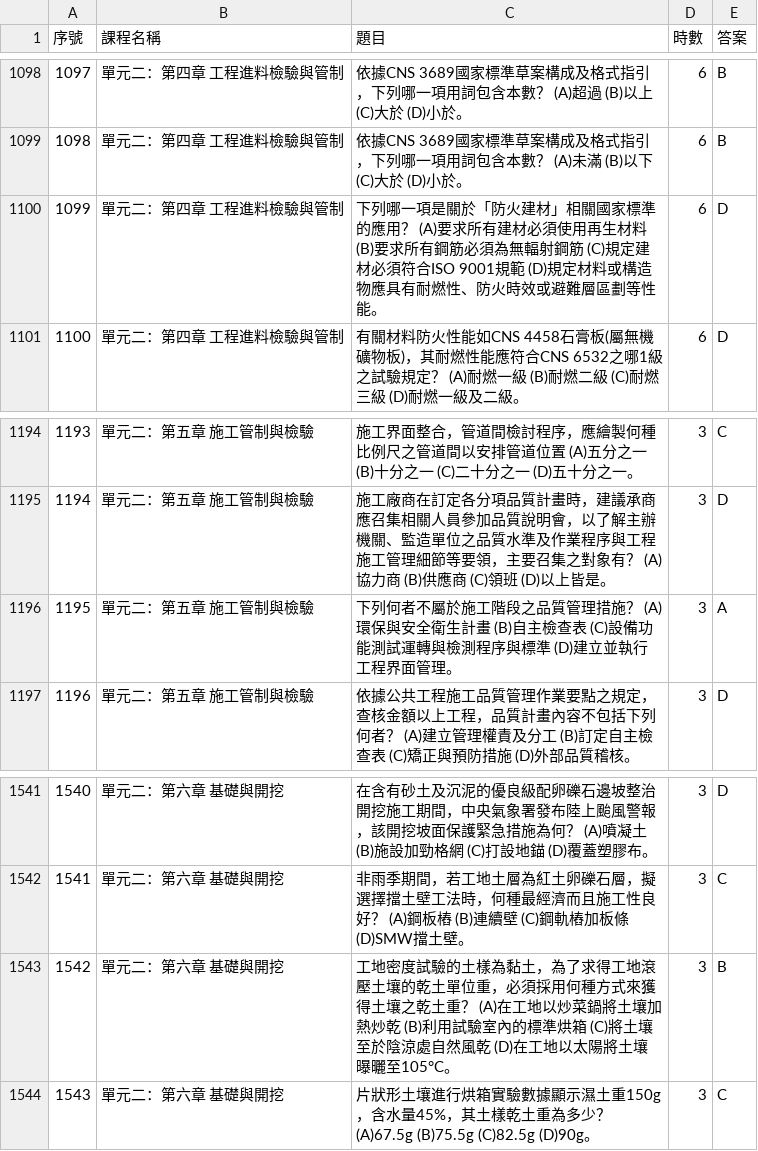
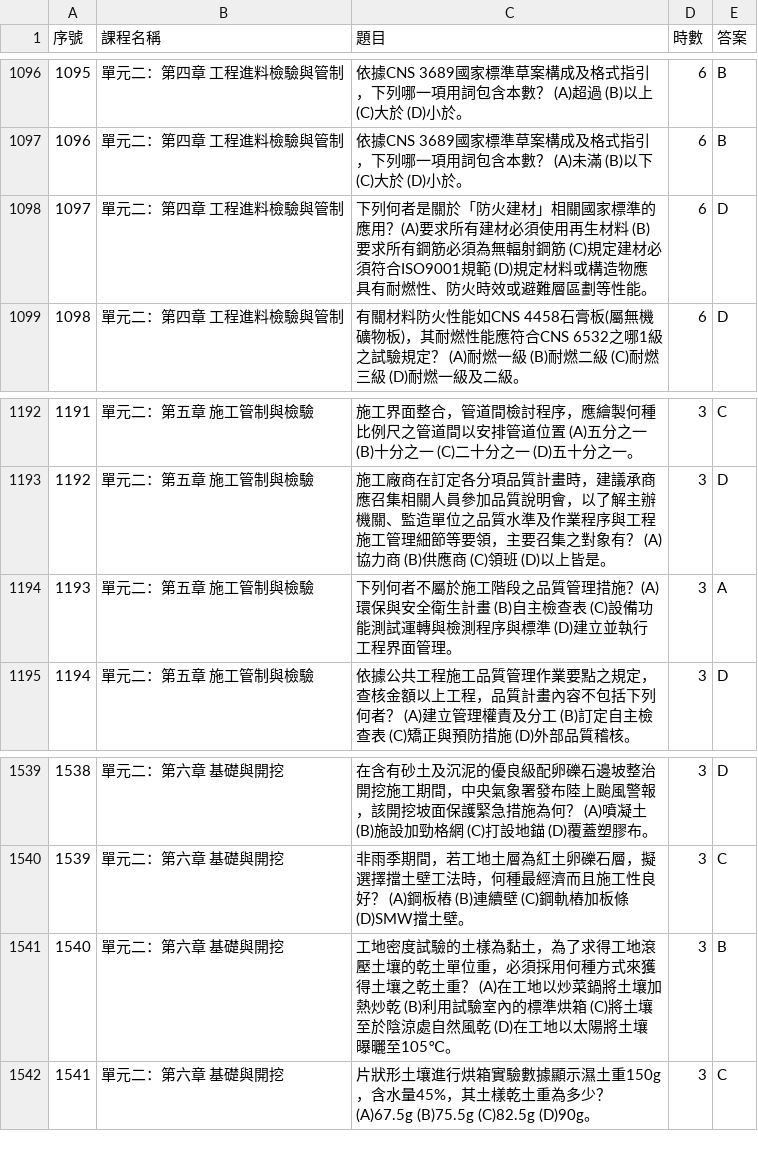
Before and after one commit to vancessaliao-glitch/quality-exam, a CSV file: questions.csv, drawn as a sheet; only a part is shown, gaps mark what is left out; addresses are those after the commit; the diff covers the shown part only; the diff names each change by its address in the sheet, - before the commit and + after, or states it on an @@ line.

```diff
--- a/questions.csv
+++ b/questions.csv
@@ column A (序號) renumbered from row 214 down @@
-C1098 (題目): 下列哪一項是關於「防火建材」相關國家標準的應用？ (A)要求所有建材必須使用再生材料 (B)要求所有鋼筋必須為無輻射鋼筋 (C)規定建材必須符合ISO 9001規範 (D)…
+C1098 (題目): 下列何者是關於「防火建材」相關國家標準的應用？(A)要求所有建材必須使用再生材料 (B)要求所有鋼筋必須為無輻射鋼筋 (C)規定建材必須符合ISO9001規範 (D)…
-C1194 (題目): …理措施？ (A)環保與…
+C1194 (題目): …理措施？(A)環保與…
-C1541 (題目): …壤曝曬至105°C。
+C1541 (題目): …壤曝曬至105℃。
```
Also changed, not shown: 2 removed rows and 3 edited cells elsewhere in this file.
